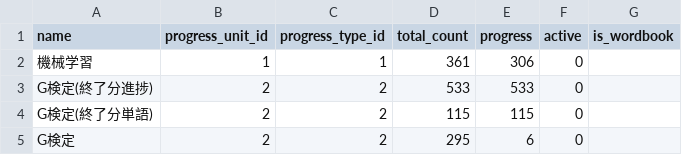
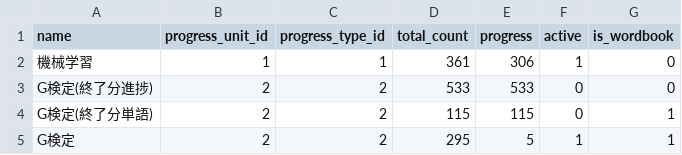
Before and after one commit to MikiKumagai/progress_management, a CSV file: db/export_tasks.csv, drawn as a sheet.

```diff
--- a/db/export_tasks.csv
+++ b/db/export_tasks.csv
@@ -1,5 +1,5 @@
 name,progress_unit_id,progress_type_id,total_count,progress,active,is_wordbook
-機械学習,1,1,361,306,0
-G検定(終了分進捗),2,2,533,533,0
-G検定(終了分単語),2,2,115,115,0
-G検定,2,2,295,6,0
+機械学習,1,1,361,306,1,0
+G検定(終了分進捗),2,2,533,533,0,0
+G検定(終了分単語),2,2,115,115,0,1
+G検定,2,2,295,5,1,1
```
Also changed, not shown: db/export_wordbook_entries.csv, db/tasks.csv, 3 other files.
